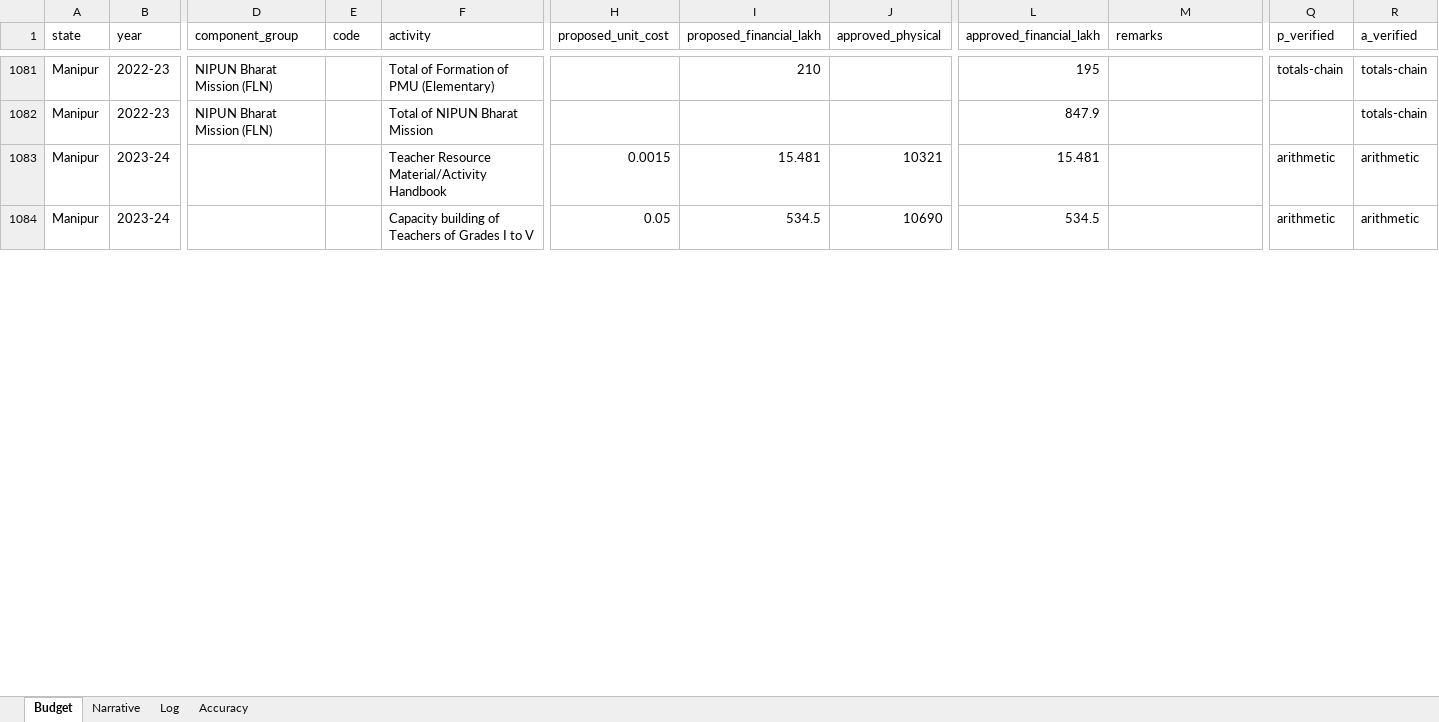
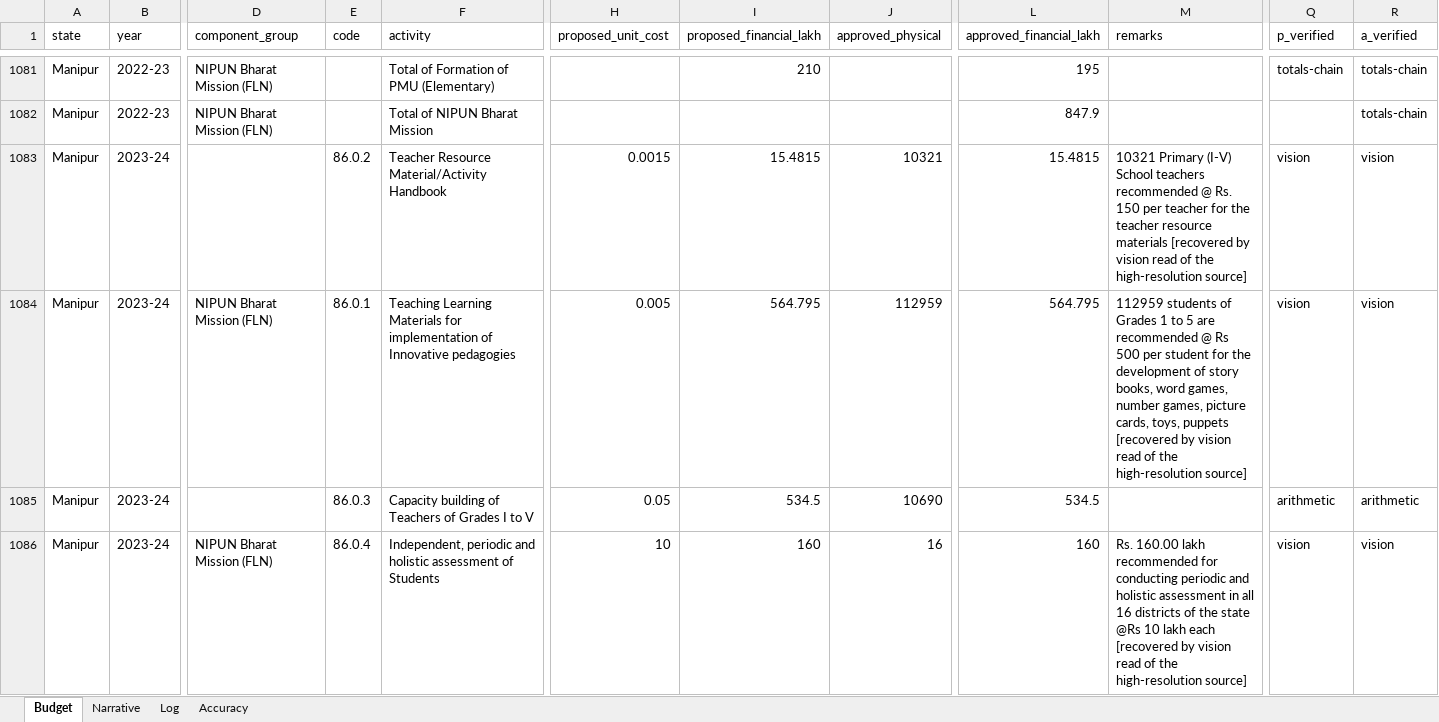
Before and after one commit to gordianknot-legacy/nipun-pab-dashboard, an Excel workbook: NIPUN_Bharat_PAB_master.xlsx, sheet Budget, drawn as a sheet; only a part is shown, gaps mark what is left out; values as stored, in another font and other column widths than the file's, no borders; addresses are those after the commit; rows hold the shown columns only; the diff covers the shown part only; the diff names each change by its address in the sheet, - before the commit and + after, or states it on an @@ line.

Commit message:
Clean 2023-24 for Manipur and Tripura, completing the pass
Manipur was missing its TLM and assessment rows and had 86.0.2 captured a
digit short (15.481 against a printed 15.4815).

Tripura's 32.1 code turns out to be correct, not a mis-file: that annexure
numbers its NIPUN block 32.x and its PMU block 34.x. Its two near-duplicate
handbook fragments resolve to 18.646, the printed value, so the 18.640
copy is dropped.

That correction exposed a bug in the reconciliation scope: OUTSIDE_HEADS
excluded prefix 32, which would have dropped every one of Tripura's NIPUN
rows from the check. The only other 32.x rows in the workbook are Gujarat
header rows carrying no value, so the prefix is now kept in scope.

All nineteen 2023-24 states flagged OCR or partial are done. 2023-24 now
has 25 of 26 documents reconciling against their printed subtotals.

```diff
--- a/NIPUN_Bharat_PAB_master.xlsx (sheet Budget)
+++ b/NIPUN_Bharat_PAB_master.xlsx (sheet Budget)
-E1083 (code): (empty)
+E1083 (code): 86.0.2
-I1083 (proposed_financial_lakh): 15.481
+I1083 (proposed_financial_lakh): 15.4815
-L1083 (approved_financial_lakh): 15.481
+L1083 (approved_financial_lakh): 15.4815
-M1083 (remarks): (empty)
+M1083 (remarks): 10321 Primary (I-V) School teachers recommended @ Rs. 150 per teacher for the teacher resource materials [recovered by vision read of the high-resolution source]
-Q1083 (p_verified): arithmetic
+Q1083 (p_verified): vision
-R1083 (a_verified): arithmetic
+R1083 (a_verified): vision
+row 1084: Manipur | 2023-24 | NIPUN Bharat Mission (FLN) | 86.0.1 | Teaching Learning Materials for implementation of Innovative pedagogies | 0.005 | 564.795 | 112959 | 564.795 | 112959 students of Grades 1 to 5 are recommended @ Rs 500 per student for the development of story books, word games, number games, picture cards, toys, puppets [recovered by vision read of the high-resolution source] | vision | vision
-E1085 (code): (empty)
+E1085 (code): 86.0.3
+row 1086: Manipur | 2023-24 | NIPUN Bharat Mission (FLN) | 86.0.4 | Independent, periodic and holistic assessment of Students | 10 | 160 | 16 | 160 | Rs. 160.00 lakh recommended for conducting periodic and holistic assessment in all 16 districts of the state @Rs 10 lakh each [recovered by vision read of the high-resolution source] | vision | vision
```
Also changed, not shown: 6 added rows, 1 removed row and 13 edited cells elsewhere in this sheet, sheet Log, 1 other file.
